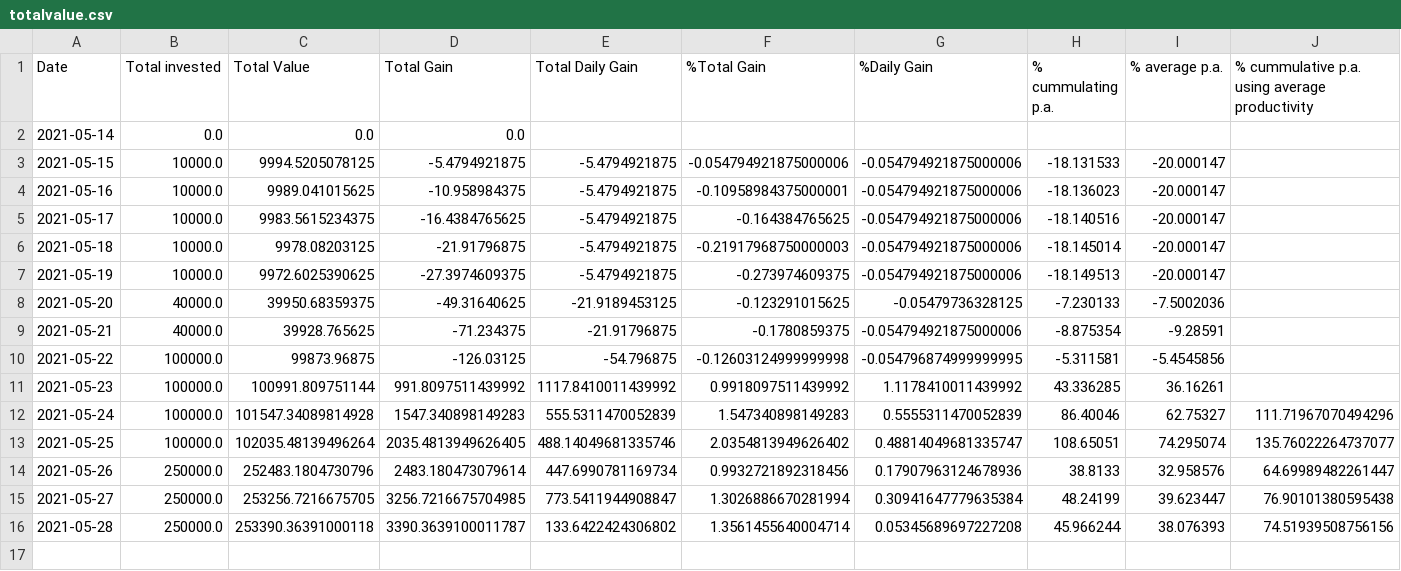
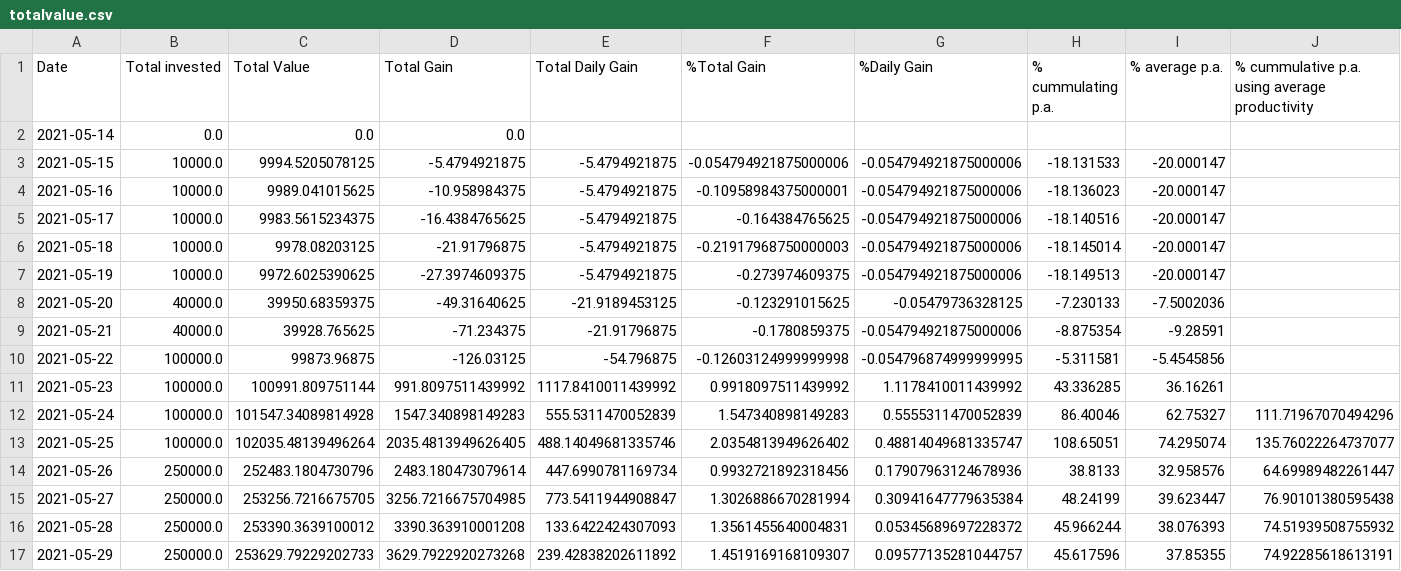
Before and after one commit to Mentalustig/Bitcoindashboard, a CSV file: totalvalue.csv, drawn as a sheet; only a part is shown; rows hold the shown columns only; the diff names each change by its address in the sheet, - before the commit and + after, or states it on an @@ line.

```diff
--- a/totalvalue.csv
+++ b/totalvalue.csv
-C16 (Total Value): 253390.36391000118
+C16 (Total Value): 253390.3639100012
-D16 (Total Gain): 3390.3639100011787
+D16 (Total Gain): 3390.363910001208
-E16 (Total Daily Gain): 133.6422424306802
+E16 (Total Daily Gain): 133.6422424307093
-F16 (%Total Gain): 1.3561455640004714
+F16 (%Total Gain): 1.3561455640004831
-G16 (%Daily Gain): 0.05345689697227208
+G16 (%Daily Gain): 0.05345689697228372
-J16: 74.51939508756156
+J16: 74.51939508755932
+row 17: 2021-05-29 | 250000.0 | 253629.79229202733 | 3629.7922920273268 | 239.42838202611892 | 1.4519169168109307 | 0.09577135281044757 | 45.617596 | 37.85355 | 74.92285618613191
```
Also changed, not shown: getrig.csv, kpis.csv, 3 other files.
